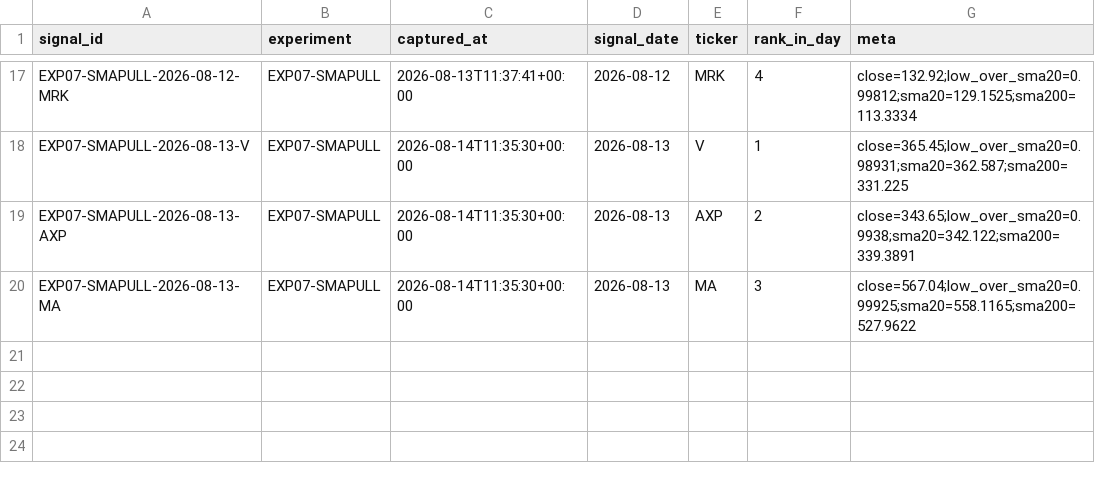
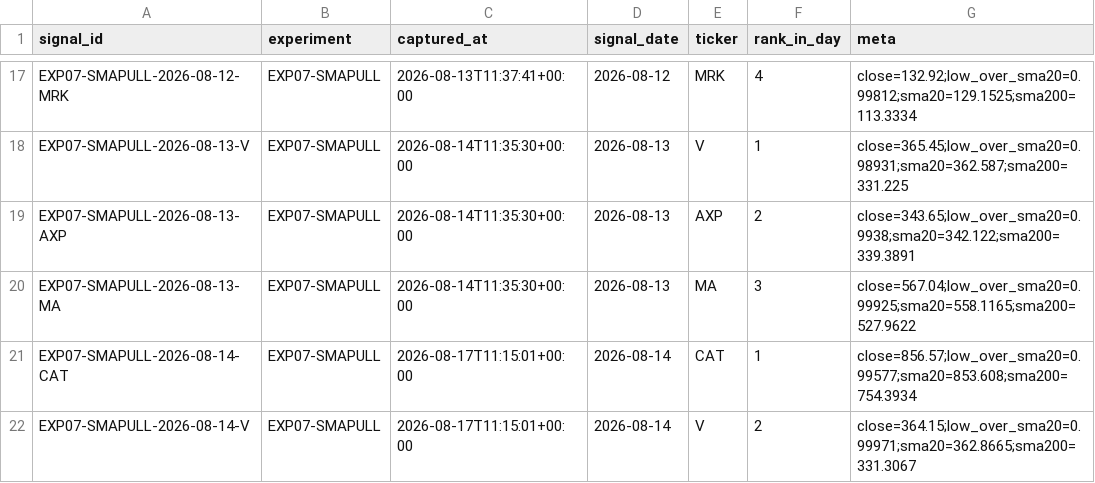
Before and after one commit to joshldavis/ThePickLog, a CSV file: experiments/EXP07-SMAPULL-signals.csv, drawn as a sheet; only a part is shown, gaps mark what is left out; the diff names each change by its address in the sheet, - before the commit and + after, or states it on an @@ line.

```diff
--- a/experiments/EXP07-SMAPULL-signals.csv
+++ b/experiments/EXP07-SMAPULL-signals.csv
+row 21: EXP07-SMAPULL-2026-08-14-CAT | EXP07-SMAPULL | 2026-08-17T11:15:01+00:00 | 2026-08-14 | CAT | 1 | close=856.57;low_over_sma20=0.99577;sma20=853.608;sma200=754.3934
+row 22: EXP07-SMAPULL-2026-08-14-V | EXP07-SMAPULL | 2026-08-17T11:15:01+00:00 | 2026-08-14 | V | 2 | close=364.15;low_over_sma20=0.99971;sma20=362.8665;sma200=331.3067
```
Also changed, not shown: edgar_snapshot.csv, experiments/EXP09-NR7-signals.csv, 10 other files.
